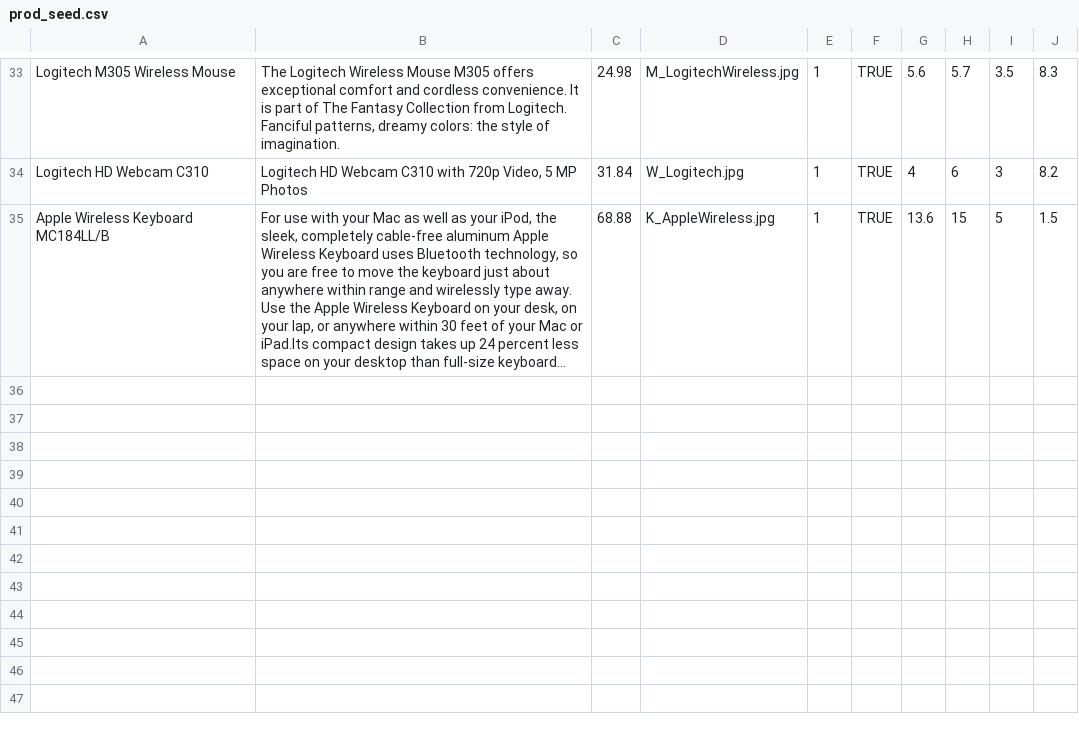
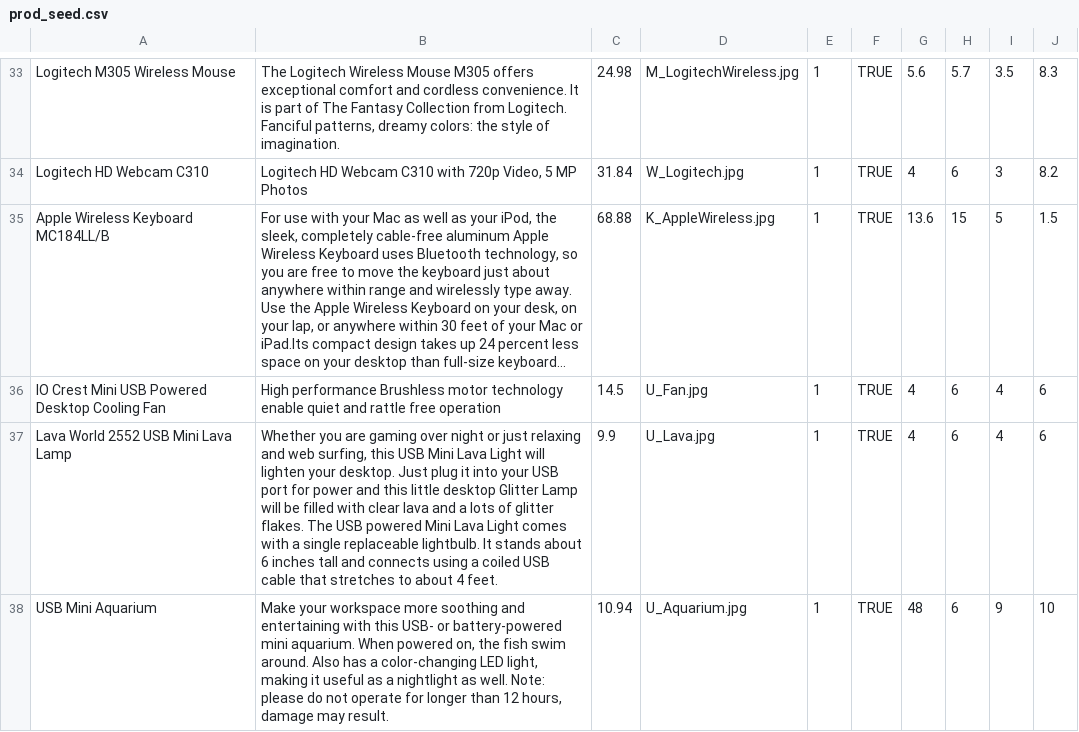
Before and after one commit to KayoticSully/Holograms-Inc, a CSV file: db/prod_seed.csv, drawn as a sheet; only a part is shown, gaps mark what is left out; long unchanged cells end in …; the diff covers the shown part only; the diff names each change by its address in the sheet, - before the commit and + after, or states it on an @@ line.

Commit message:
Seeds

```diff
--- a/db/prod_seed.csv
+++ b/db/prod_seed.csv
+row 36: IO Crest Mini USB Powered Desktop Cooling Fan | High performance Brushless motor technology enable quiet and rattle free operation | 14.5 | U_Fan.jpg | 1 | TRUE | 4 | 6 | 4 | 6
+row 37: Lava World 2552 USB Mini Lava Lamp | Whether you are gaming over night or just relaxing and web surfing, this USB Mini Lava Light will lighten your desktop. Just plug it into your USB port for power and this little desktop Glitter Lamp will be filled with clear lava and a lots of glitter flakes. The USB powered Mini Lava Light comes with a single replaceable lightbulb. It stands about 6 inches tall and connects using a coiled USB cable that stretches to about 4 feet. | 9.9 | U_Lava.jpg | 1 | TRUE | 4 | 6 | 4 | 6
+row 38: USB Mini Aquarium | Make your workspace more soothing and entertaining with this USB- or battery-powered mini aquarium. When powered on, the fish swim around. Also has a color-changing LED light, making it useful as a nightlight as well. Note: please do not operate for longer than 12 hours, damage may result. | 10.94 | U_Aquarium.jpg | 1 | TRUE | 48 | 6 | 9 | 10
```
Also changed, not shown: 6 added rows elsewhere in this file, db/group_seed.csv, 11 other files.
